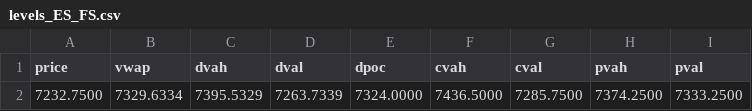
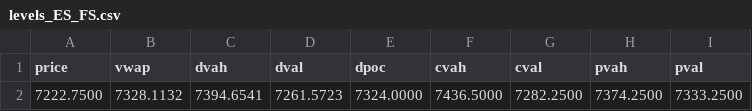
Before and after one commit to AleCuba90/qban-snap, a CSV file: levels_ES_FS.csv, drawn as a sheet; only a part is shown; the diff names each change by its address in the sheet, - before the commit and + after, or states it on an @@ line.

```diff
--- a/levels_ES_FS.csv
+++ b/levels_ES_FS.csv
-A2 (price): 7232.7500
+A2 (price): 7222.7500
-B2 (vwap): 7329.6334
+B2 (vwap): 7328.1132
-C2 (dvah): 7395.5329
+C2 (dvah): 7394.6541
-D2 (dval): 7263.7339
+D2 (dval): 7261.5723
-G2 (cval): 7285.7500
+G2 (cval): 7282.2500
```
Also changed, not shown: levels_ES_D.csv, levels_ES_OVN.csv, 16 other files.
